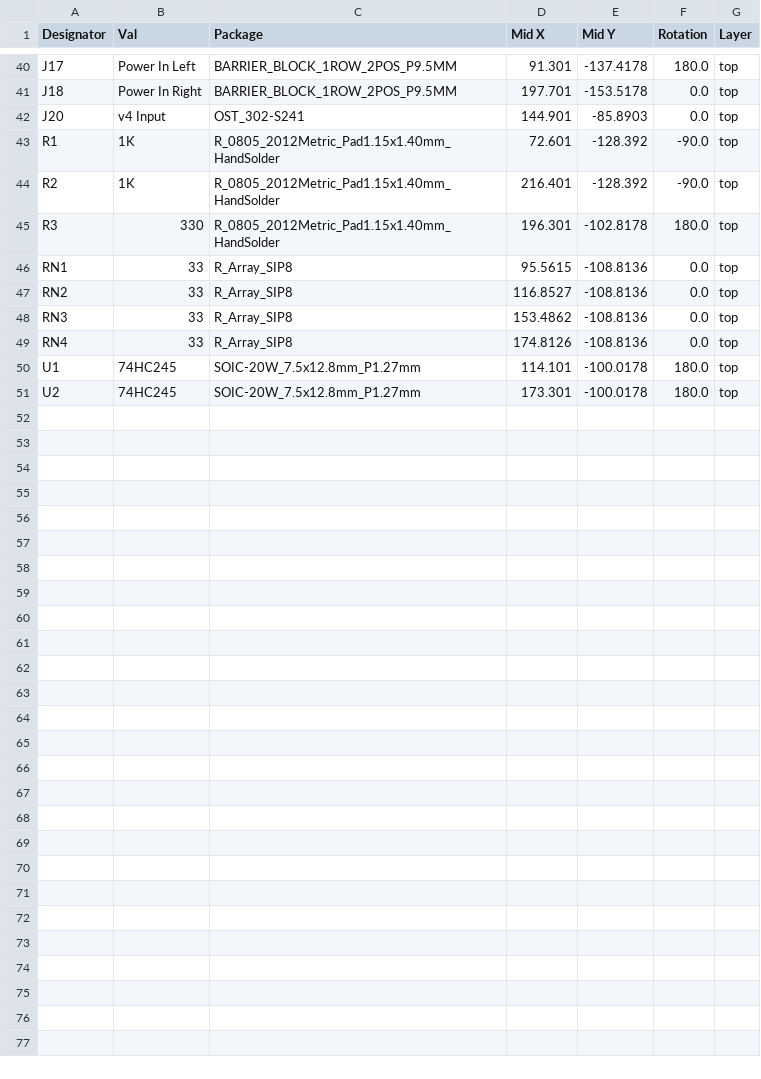
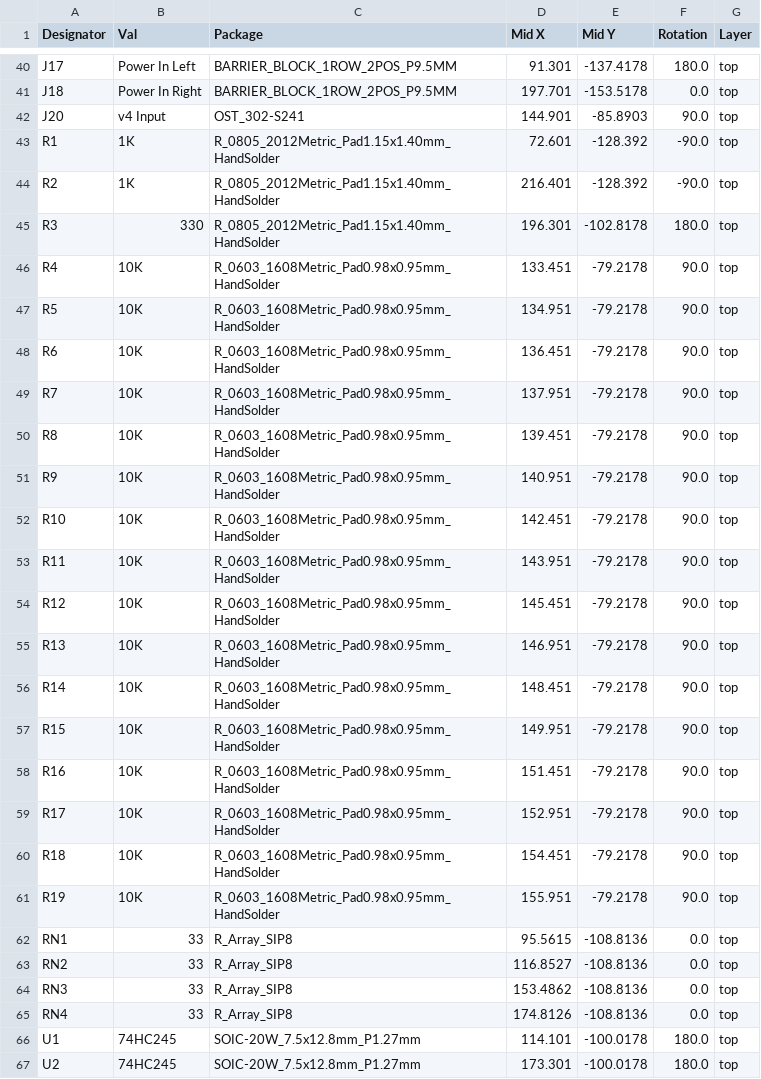
Before and after one commit to computergeek1507/PB_16, a CSV file: 16_Expansion_SMD_24pin/jlcpcb/assembly/POS-PB_16.csv, drawn as a sheet; only a part is shown, gaps mark what is left out.

```diff
--- a/16_Expansion_SMD_24pin/jlcpcb/assembly/POS-PB_16.csv
+++ b/16_Expansion_SMD_24pin/jlcpcb/assembly/POS-PB_16.csv
@@ -41,3 +41,3 @@ J17,Power In Left,BARRIER_BLOCK_1ROW_2POS_P9.5MM,91.301,-137.4178,180.0,top
 J18,Power In Right,BARRIER_BLOCK_1ROW_2POS_P9.5MM,197.701,-153.5178,0.0,top
-J20,v4 Input,OST_302-S241,144.901,-85.8903,0.0,top
+J20,v4 Input,OST_302-S241,144.901,-85.8903,90.0,top
 R1,1K,R_0805_2012Metric_Pad1.15x1.40mm_HandSolder,72.601,-128.392,-90.0,top
@@ -45,2 +45,18 @@ R2,1K,R_0805_2012Metric_Pad1.15x1.40mm_HandSolder,216.401,-128.392,-90.0,top
 R3,330,R_0805_2012Metric_Pad1.15x1.40mm_HandSolder,196.301,-102.8178,180.0,top
+R4,10K,R_0603_1608Metric_Pad0.98x0.95mm_HandSolder,133.451,-79.2178,90.0,top
+R5,10K,R_0603_1608Metric_Pad0.98x0.95mm_HandSolder,134.951,-79.2178,90.0,top
+R6,10K,R_0603_1608Metric_Pad0.98x0.95mm_HandSolder,136.451,-79.2178,90.0,top
+R7,10K,R_0603_1608Metric_Pad0.98x0.95mm_HandSolder,137.951,-79.2178,90.0,top
+R8,10K,R_0603_1608Metric_Pad0.98x0.95mm_HandSolder,139.451,-79.2178,90.0,top
+R9,10K,R_0603_1608Metric_Pad0.98x0.95mm_HandSolder,140.951,-79.2178,90.0,top
+R10,10K,R_0603_1608Metric_Pad0.98x0.95mm_HandSolder,142.451,-79.2178,90.0,top
+R11,10K,R_0603_1608Metric_Pad0.98x0.95mm_HandSolder,143.951,-79.2178,90.0,top
+R12,10K,R_0603_1608Metric_Pad0.98x0.95mm_HandSolder,145.451,-79.2178,90.0,top
+R13,10K,R_0603_1608Metric_Pad0.98x0.95mm_HandSolder,146.951,-79.2178,90.0,top
+R14,10K,R_0603_1608Metric_Pad0.98x0.95mm_HandSolder,148.451,-79.2178,90.0,top
+R15,10K,R_0603_1608Metric_Pad0.98x0.95mm_HandSolder,149.951,-79.2178,90.0,top
+R16,10K,R_0603_1608Metric_Pad0.98x0.95mm_HandSolder,151.451,-79.2178,90.0,top
+R17,10K,R_0603_1608Metric_Pad0.98x0.95mm_HandSolder,152.951,-79.2178,90.0,top
+R18,10K,R_0603_1608Metric_Pad0.98x0.95mm_HandSolder,154.451,-79.2178,90.0,top
+R19,10K,R_0603_1608Metric_Pad0.98x0.95mm_HandSolder,155.951,-79.2178,90.0,top
 RN1,33,R_Array_SIP8,95.5615,-108.8136,0.0,top
```
Also changed, not shown: 16_Expansion_SMD_24pin/jlcpcb/assembly/BOM-PB_16.csv, 51 other files.
